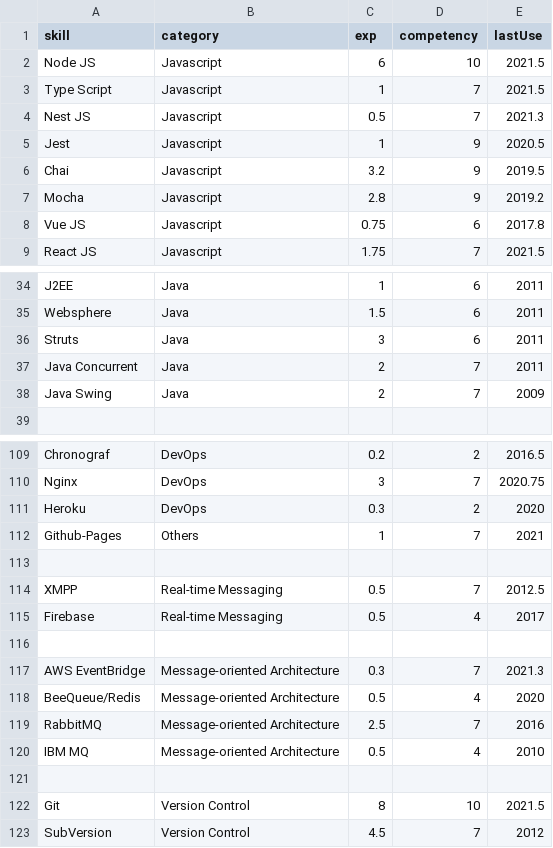
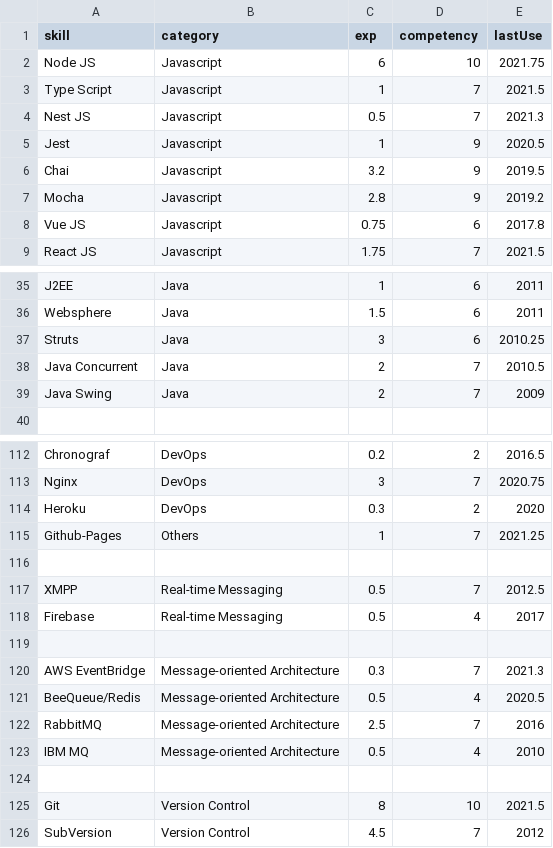
Before and after one commit to ng-the-engineer/node-api-okteto, a CSV file: data.csv, drawn as a sheet; only a part is shown, gaps mark what is left out; the diff covers the shown part only.

```diff
--- a/data.csv
+++ b/data.csv
@@ -1,3 +1,3 @@
 "skill","category","exp","competency","lastUse"
-"Node JS","Javascript", 6, 10, 2021.5
+"Node JS","Javascript", 6, 10, 2021.75
 "Type Script","Javascript", 1, 7, 2021.5
@@ -35,4 +36,4 @@
 "Websphere", "Java", 1.5 , 6 , 2011
-"Struts", "Java", 3 , 6 , 2011
-"Java Concurrent", "Java", 2 , 7 , 2011
+"Struts", "Java", 3 , 6 , 2010.25
+"Java Concurrent", "Java", 2 , 7 , 2010.5
 "Java Swing", "Java", 2 , 7 , 2009
@@ -111,3 +114,3 @@
 "Heroku", "DevOps", 0.3, 2, 2020
-"Github-Pages", "Others", 1 , 7 , 2021
+"Github-Pages", "Others", 1 , 7 , 2021.25
 
@@ -117,3 +120,3 @@
 "AWS EventBridge", "Message-oriented Architecture", 0.3, 7, 2021.3
-"BeeQueue/Redis", "Message-oriented Architecture", 0.5 , 4 , 2020
+"BeeQueue/Redis", "Message-oriented Architecture", 0.5 , 4 , 2020.5
 "RabbitMQ", "Message-oriented Architecture", 2.5 , 7 , 2016
```
Also changed, not shown: 3 added rows and 23 edited cells elsewhere in this file.
